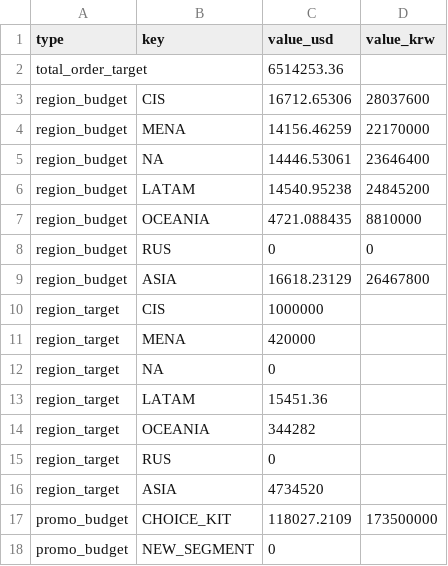
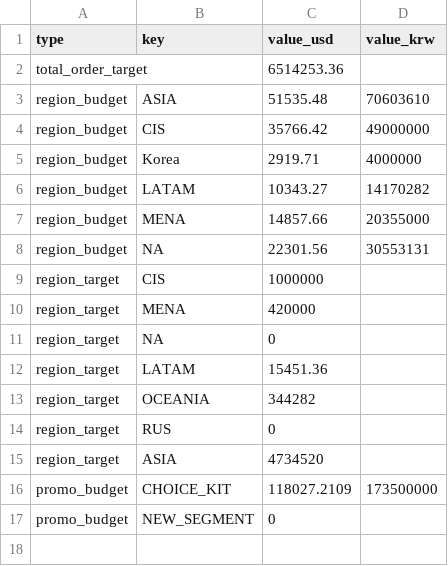
Before and after one commit to masterteamply-stack/choicekit-dashboard, a CSV file: budgets.csv, drawn as a sheet.

Commit message:
budgets.csv: sync region budgets to latest marketing.csv; fix regions
Budget Status showed stale manual region budgets (region_budget in budgets.csv,
which overrides marketing.csv). Re-synced region_budget to each region's
marketing.csv expected_cost (currency-aware, KRW→USD @1370):
  ASIA $51,535 · CIS $35,766 · Korea $2,920 · LATAM $10,343 · MENA $14,858 · NA $22,302
Regions fixed:
  + Korea added (had campaigns in marketing.csv but was missing from budgets.csv)
  - OCEANIA and RUS removed (no campaigns in marketing.csv)
Now the Budget Status shows exactly the 6 campaign regions with budgets matching
the marketing.csv. (region_target / total_order_target / promo_budget unchanged.)

```diff
--- a/budgets.csv
+++ b/budgets.csv
@@ -2,9 +2,8 @@ type,key,value_usd,value_krw
 total_order_target,,6514253.36,
-region_budget,CIS,16712.65306,28037600
-region_budget,MENA,14156.46259,22170000
-region_budget,NA,14446.53061,23646400
-region_budget,LATAM,14540.95238,24845200
-region_budget,OCEANIA,4721.088435,8810000
-region_budget,RUS,0,0
-region_budget,ASIA,16618.23129,26467800
+region_budget,ASIA,51535.48,70603610
+region_budget,CIS,35766.42,49000000
+region_budget,Korea,2919.71,4000000
+region_budget,LATAM,10343.27,14170282
+region_budget,MENA,14857.66,20355000
+region_budget,NA,22301.56,30553131
 region_target,CIS,1000000,
```
